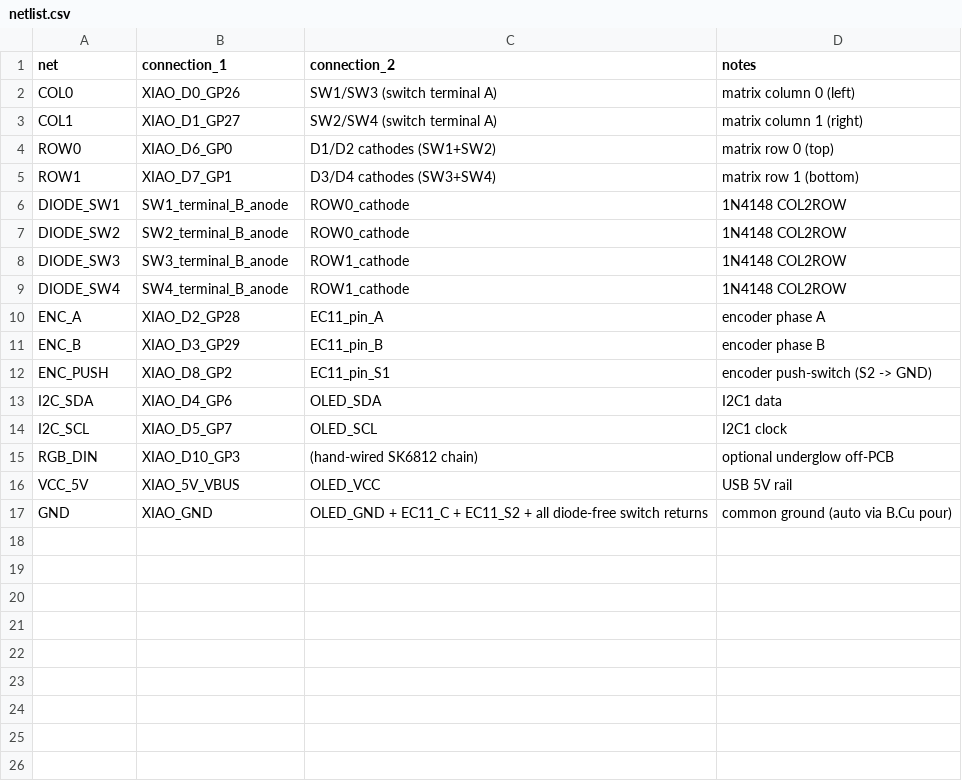
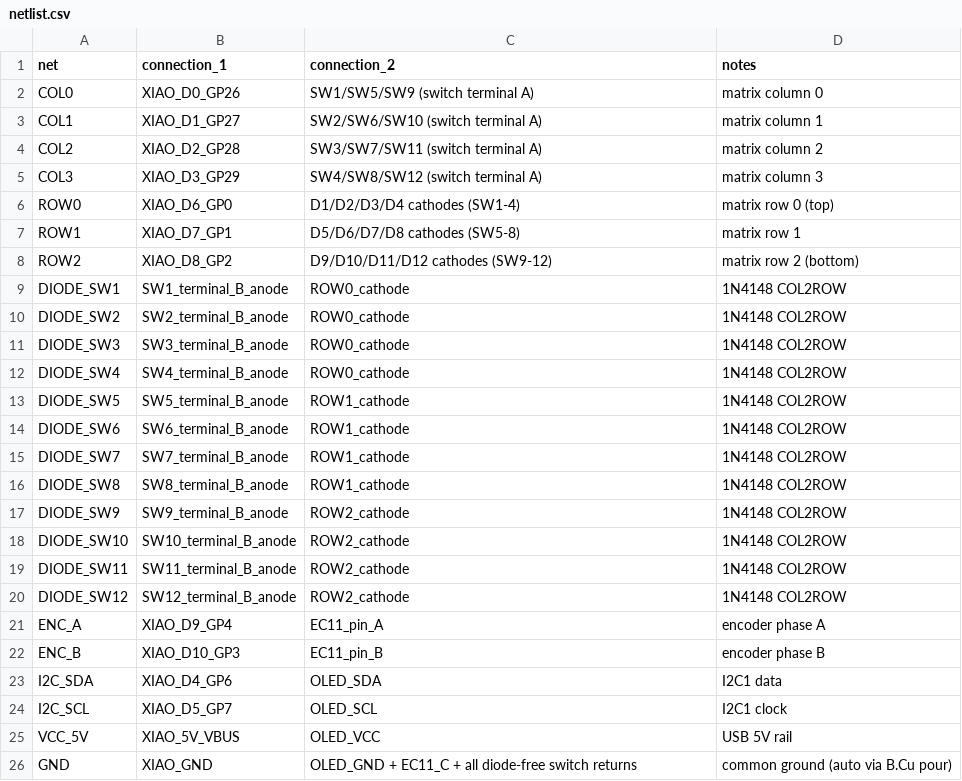
Before and after one commit to rishith-c/hackpad, a CSV file: pcb/netlist.csv, drawn as a sheet.

```diff
--- a/pcb/netlist.csv
+++ b/pcb/netlist.csv
@@ -1,17 +1,26 @@
 net,connection_1,connection_2,notes
-COL0,XIAO_D0_GP26,SW1/SW3 (switch terminal A),matrix column 0 (left)
-COL1,XIAO_D1_GP27,SW2/SW4 (switch terminal A),matrix column 1 (right)
-ROW0,XIAO_D6_GP0,D1/D2 cathodes (SW1+SW2),matrix row 0 (top)
-ROW1,XIAO_D7_GP1,D3/D4 cathodes (SW3+SW4),matrix row 1 (bottom)
+COL0,XIAO_D0_GP26,SW1/SW5/SW9 (switch terminal A),matrix column 0
+COL1,XIAO_D1_GP27,SW2/SW6/SW10 (switch terminal A),matrix column 1
+COL2,XIAO_D2_GP28,SW3/SW7/SW11 (switch terminal A),matrix column 2
+COL3,XIAO_D3_GP29,SW4/SW8/SW12 (switch terminal A),matrix column 3
+ROW0,XIAO_D6_GP0,D1/D2/D3/D4 cathodes (SW1-4),matrix row 0 (top)
+ROW1,XIAO_D7_GP1,D5/D6/D7/D8 cathodes (SW5-8),matrix row 1
+ROW2,XIAO_D8_GP2,D9/D10/D11/D12 cathodes (SW9-12),matrix row 2 (bottom)
 DIODE_SW1,SW1_terminal_B_anode,ROW0_cathode,1N4148 COL2ROW
 DIODE_SW2,SW2_terminal_B_anode,ROW0_cathode,1N4148 COL2ROW
-DIODE_SW3,SW3_terminal_B_anode,ROW1_cathode,1N4148 COL2ROW
-DIODE_SW4,SW4_terminal_B_anode,ROW1_cathode,1N4148 COL2ROW
-ENC_A,XIAO_D2_GP28,EC11_pin_A,encoder phase A
-ENC_B,XIAO_D3_GP29,EC11_pin_B,encoder phase B
-ENC_PUSH,XIAO_D8_GP2,EC11_pin_S1,encoder push-switch (S2 -> GND)
+DIODE_SW3,SW3_terminal_B_anode,ROW0_cathode,1N4148 COL2ROW
+DIODE_SW4,SW4_terminal_B_anode,ROW0_cathode,1N4148 COL2ROW
+DIODE_SW5,SW5_terminal_B_anode,ROW1_cathode,1N4148 COL2ROW
+DIODE_SW6,SW6_terminal_B_anode,ROW1_cathode,1N4148 COL2ROW
+DIODE_SW7,SW7_terminal_B_anode,ROW1_cathode,1N4148 COL2ROW
+DIODE_SW8,SW8_terminal_B_anode,ROW1_cathode,1N4148 COL2ROW
+DIODE_SW9,SW9_terminal_B_anode,ROW2_cathode,1N4148 COL2ROW
+DIODE_SW10,SW10_terminal_B_anode,ROW2_cathode,1N4148 COL2ROW
+DIODE_SW11,SW11_terminal_B_anode,ROW2_cathode,1N4148 COL2ROW
+DIODE_SW12,SW12_terminal_B_anode,ROW2_cathode,1N4148 COL2ROW
+ENC_A,XIAO_D9_GP4,EC11_pin_A,encoder phase A
+ENC_B,XIAO_D10_GP3,EC11_pin_B,encoder phase B
 I2C_SDA,XIAO_D4_GP6,OLED_SDA,I2C1 data
 I2C_SCL,XIAO_D5_GP7,OLED_SCL,I2C1 clock
-RGB_DIN,XIAO_D10_GP3,(hand-wired SK6812 chain),optional underglow off-PCB
 VCC_5V,XIAO_5V_VBUS,OLED_VCC,USB 5V rail
-GND,XIAO_GND,OLED_GND + EC11_C + EC11_S2 + all diode-free switch returns,common ground (auto via B.Cu pour)
+GND,XIAO_GND,OLED_GND + EC11_C + all diode-free switch returns,common ground (auto via B.Cu pour)
```
Also changed, not shown: pcb/placement.csv, production/BOM.csv, 32 other files.
